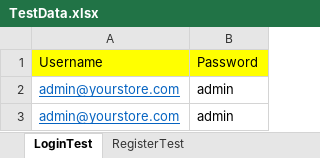
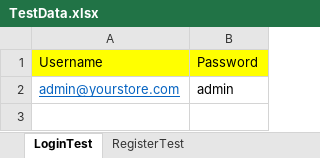
Before and after one commit to Vinayk-op/Pytest_POM_Project, an Excel workbook: ExcelFiles/TestData.xlsx, sheet LoginTest, drawn as a sheet; values as stored, in another font and other column widths than the file's, no borders; the diff names each change by its address in the sheet, - before the commit and + after, or states it on an @@ line.

```diff
--- a/ExcelFiles/TestData.xlsx (sheet LoginTest)
+++ b/ExcelFiles/TestData.xlsx (sheet LoginTest)
-row 3: admin@yourstore.com | admin
```
Also changed, not shown: 8 other files.
